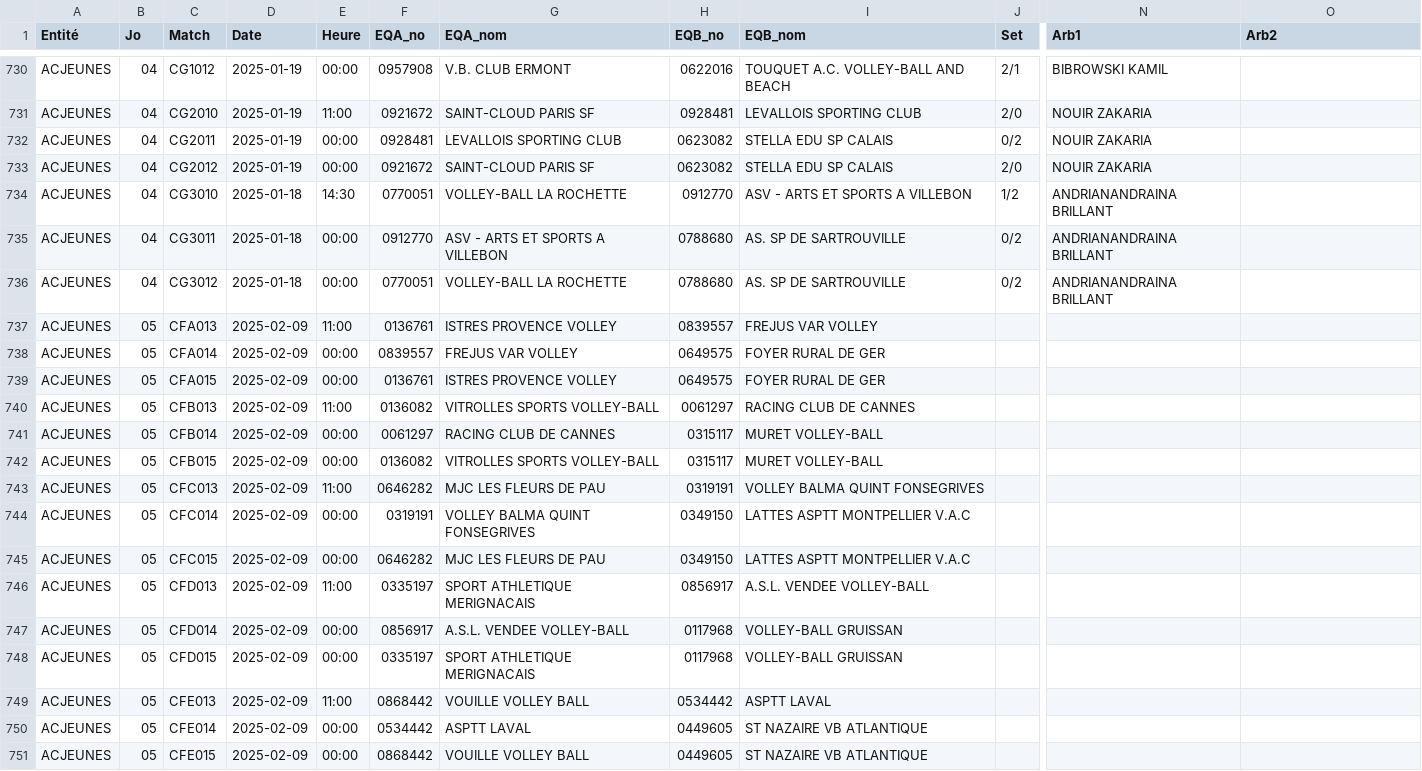
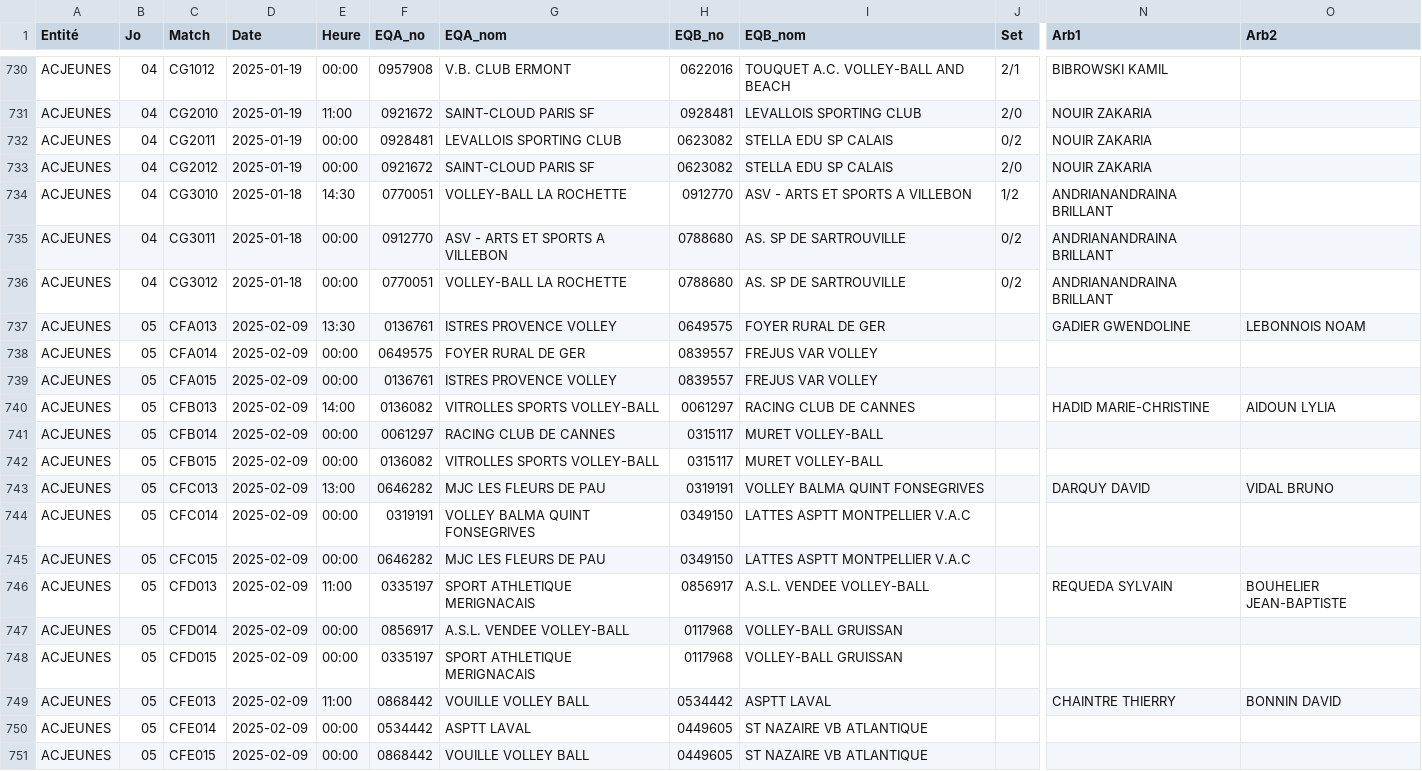
Before and after one commit to gillesdandrea/vb-stats, a CSV file: data/FFVB-2025-CDF-M18F.CSV, drawn as a sheet; only a part is shown, gaps mark what is left out; the diff covers the shown part only; the diff names each change by its address in the sheet, - before the commit and + after, or states it on an @@ line.

```diff
--- a/data/FFVB-2025-CDF-M18F.CSV
+++ b/data/FFVB-2025-CDF-M18F.CSV
-E737 (Heure): 11:00
+E737 (Heure): 13:30
-H737 (EQB_no): 0839557
+H737 (EQB_no): 0649575
-I737 (EQB_nom): FREJUS VAR VOLLEY
+I737 (EQB_nom): FOYER RURAL DE GER
-N737 (Arb1): (empty)
+N737 (Arb1): GADIER GWENDOLINE
-O737 (Arb2): (empty)
+O737 (Arb2): LEBONNOIS NOAM
-F738 (EQA_no): 0839557
+F738 (EQA_no): 0649575
-G738 (EQA_nom): FREJUS VAR VOLLEY
+G738 (EQA_nom): FOYER RURAL DE GER
-H738:H739 (EQB_no): 0649575
+H738:H739 (EQB_no): 0839557
-I738:I739 (EQB_nom): FOYER RURAL DE GER
+I738:I739 (EQB_nom): FREJUS VAR VOLLEY
-E740 (Heure): 11:00
+E740 (Heure): 14:00
-N740 (Arb1): (empty)
+N740 (Arb1): HADID MARIE-CHRISTINE
-O740 (Arb2): (empty)
+O740 (Arb2): AIDOUN LYLIA
-E743 (Heure): 11:00
+E743 (Heure): 13:00
-N743 (Arb1): (empty)
+N743 (Arb1): DARQUY DAVID
-O743 (Arb2): (empty)
+O743 (Arb2): VIDAL BRUNO
-N746 (Arb1): (empty)
+N746 (Arb1): REQUEDA SYLVAIN
-O746 (Arb2): (empty)
+O746 (Arb2): BOUHELIER JEAN-BAPTISTE
-N749 (Arb1): (empty)
+N749 (Arb1): CHAINTRE THIERRY
-O749 (Arb2): (empty)
+O749 (Arb2): BONNIN DAVID
```
Also changed, not shown: 35 edited cells elsewhere in this file, data/FFVB-2025-CDF-M13F.CSV, data/FFVB-2025-CDF-M13M.CSV, 5 other files.
